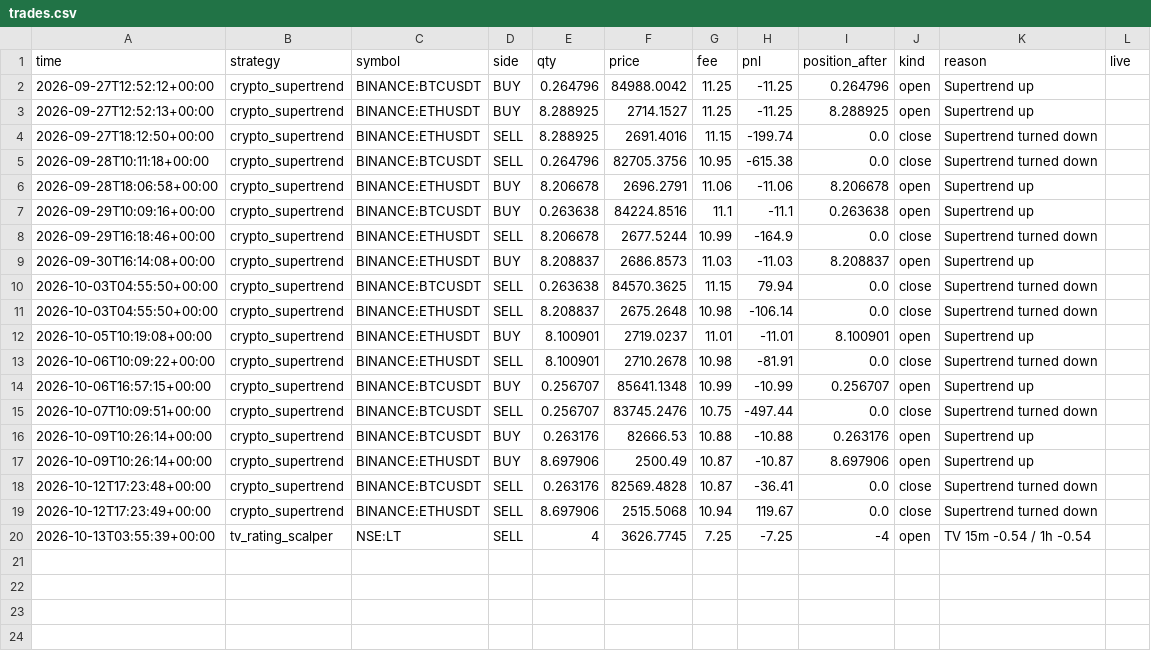
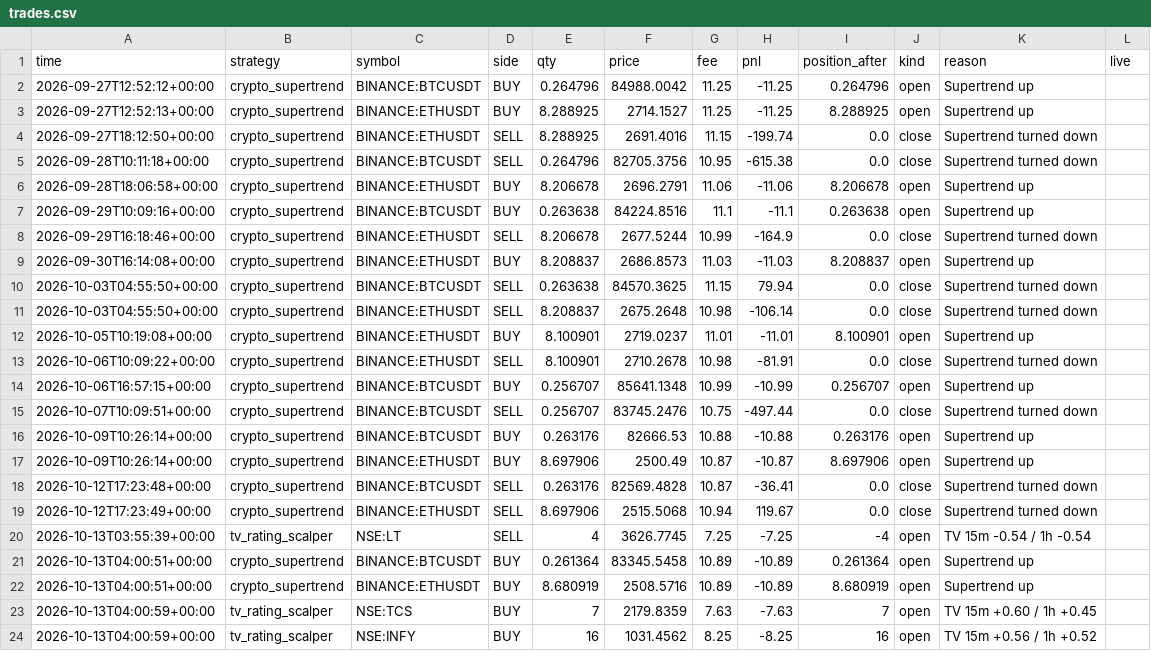
Before and after one commit to Yuvansh-Shah/algo-trading-platform, a CSV file: state/trades.csv, drawn as a sheet; the diff names each change by its address in the sheet, - before the commit and + after, or states it on an @@ line.

```diff
--- a/state/trades.csv
+++ b/state/trades.csv
+row 21: 2026-10-13T04:00:51+00:00 | crypto_supertrend | BINANCE:BTCUSDT | BUY | 0.261364 | 83345.5458 | 10.89 | -10.89 | 0.261364 | open | Supertrend up
+row 22: 2026-10-13T04:00:51+00:00 | crypto_supertrend | BINANCE:ETHUSDT | BUY | 8.680919 | 2508.5716 | 10.89 | -10.89 | 8.680919 | open | Supertrend up
+row 23: 2026-10-13T04:00:59+00:00 | tv_rating_scalper | NSE:TCS | BUY | 7 | 2179.8359 | 7.63 | -7.63 | 7 | open | TV 15m +0.60 / 1h +0.45
+row 24: 2026-10-13T04:00:59+00:00 | tv_rating_scalper | NSE:INFY | BUY | 16 | 1031.4562 | 8.25 | -8.25 | 16 | open | TV 15m +0.56 / 1h +0.52
```
Also changed, not shown: state/equity.csv, 5 other files.
